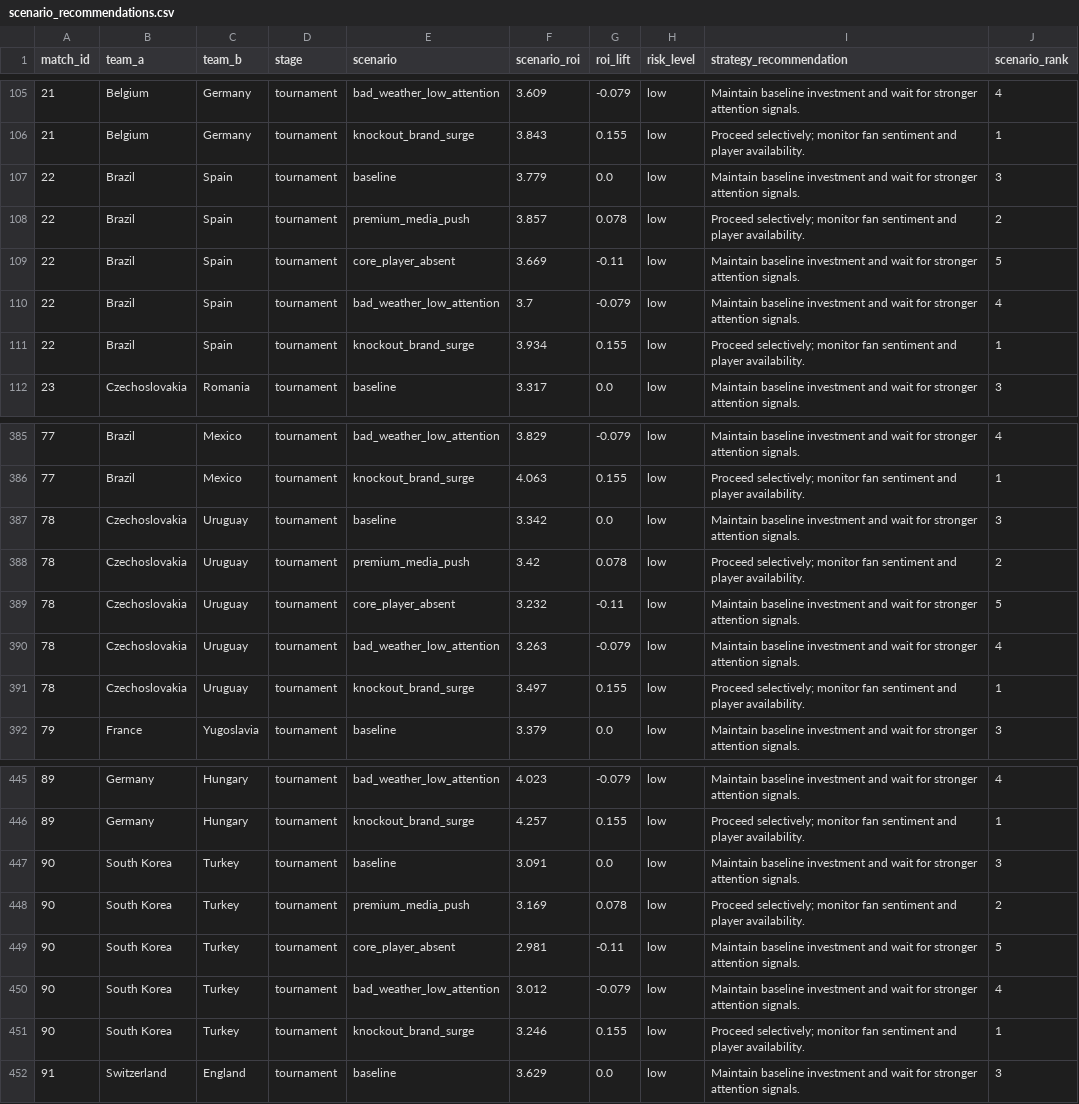
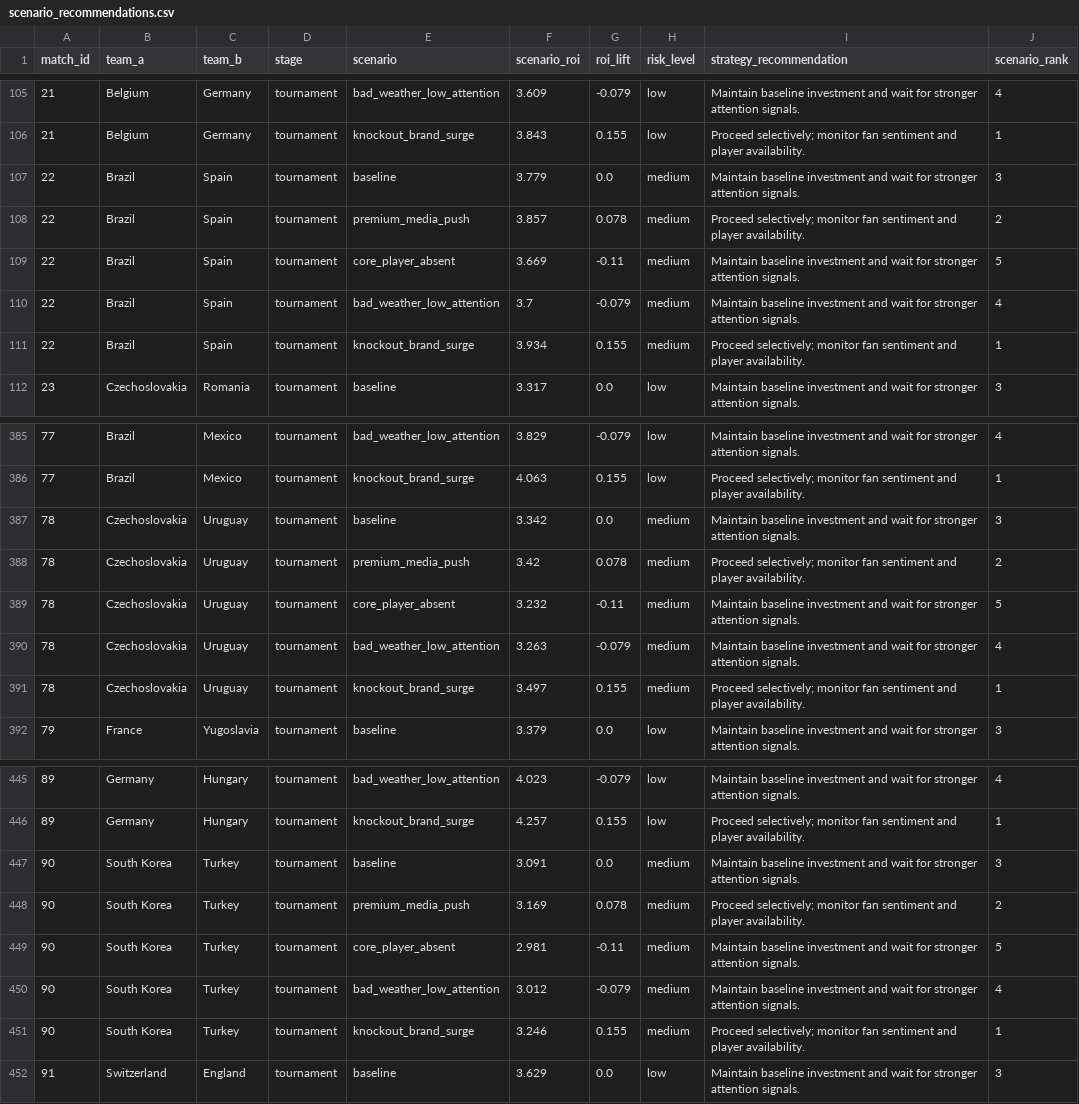
Before and after one commit to 2417467487-hub/WorldCupROI, a CSV file: data/scenario_recommendations.csv, drawn as a sheet; only a part is shown, gaps mark what is left out; the diff covers the shown part only.

```diff
--- a/data/scenario_recommendations.csv
+++ b/data/scenario_recommendations.csv
@@ -106,7 +106,7 @@ match_id,team_a,team_b,stage,scenario,scenario_roi,roi_lift,risk_level,strategy_
 21,Belgium,Germany,tournament,knockout_brand_surge,3.843,0.155,low,Proceed selectively; monitor fan sentiment and player availability.,1
-22,Brazil,Spain,tournament,baseline,3.779,0.0,low,Maintain baseline investment and wait for stronger attention signals.,3
-22,Brazil,Spain,tournament,premium_media_push,3.857,0.078,low,Proceed selectively; monitor fan sentiment and player availability.,2
-22,Brazil,Spain,tournament,core_player_absent,3.669,-0.11,low,Maintain baseline investment and wait for stronger attention signals.,5
-22,Brazil,Spain,tournament,bad_weather_low_attention,3.7,-0.079,low,Maintain baseline investment and wait for stronger attention signals.,4
-22,Brazil,Spain,tournament,knockout_brand_surge,3.934,0.155,low,Proceed selectively; monitor fan sentiment and player availability.,1
+22,Brazil,Spain,tournament,baseline,3.779,0.0,medium,Maintain baseline investment and wait for stronger attention signals.,3
+22,Brazil,Spain,tournament,premium_media_push,3.857,0.078,medium,Proceed selectively; monitor fan sentiment and player availability.,2
+22,Brazil,Spain,tournament,core_player_absent,3.669,-0.11,medium,Maintain baseline investment and wait for stronger attention signals.,5
+22,Brazil,Spain,tournament,bad_weather_low_attention,3.7,-0.079,medium,Maintain baseline investment and wait for stronger attention signals.,4
+22,Brazil,Spain,tournament,knockout_brand_surge,3.934,0.155,medium,Proceed selectively; monitor fan sentiment and player availability.,1
 23,Czechoslovakia,Romania,tournament,baseline,3.317,0.0,low,Maintain baseline investment and wait for stronger attention signals.,3
@@ -386,7 +386,7 @@ match_id,team_a,team_b,stage,scenario,scenario_roi,roi_lift,risk_level,strategy_
 77,Brazil,Mexico,tournament,knockout_brand_surge,4.063,0.155,low,Proceed selectively; monitor fan sentiment and player availability.,1
-78,Czechoslovakia,Uruguay,tournament,baseline,3.342,0.0,low,Maintain baseline investment and wait for stronger attention signals.,3
-78,Czechoslovakia,Uruguay,tournament,premium_media_push,3.42,0.078,low,Proceed selectively; monitor fan sentiment and player availability.,2
-78,Czechoslovakia,Uruguay,tournament,core_player_absent,3.232,-0.11,low,Maintain baseline investment and wait for stronger attention signals.,5
-78,Czechoslovakia,Uruguay,tournament,bad_weather_low_attention,3.263,-0.079,low,Maintain baseline investment and wait for stronger attention signals.,4
-78,Czechoslovakia,Uruguay,tournament,knockout_brand_surge,3.497,0.155,low,Proceed selectively; monitor fan sentiment and player availability.,1
+78,Czechoslovakia,Uruguay,tournament,baseline,3.342,0.0,medium,Maintain baseline investment and wait for stronger attention signals.,3
+78,Czechoslovakia,Uruguay,tournament,premium_media_push,3.42,0.078,medium,Proceed selectively; monitor fan sentiment and player availability.,2
+78,Czechoslovakia,Uruguay,tournament,core_player_absent,3.232,-0.11,medium,Maintain baseline investment and wait for stronger attention signals.,5
+78,Czechoslovakia,Uruguay,tournament,bad_weather_low_attention,3.263,-0.079,medium,Maintain baseline investment and wait for stronger attention signals.,4
+78,Czechoslovakia,Uruguay,tournament,knockout_brand_surge,3.497,0.155,medium,Proceed selectively; monitor fan sentiment and player availability.,1
 79,France,Yugoslavia,tournament,baseline,3.379,0.0,low,Maintain baseline investment and wait for stronger attention signals.,3
@@ -446,7 +446,7 @@ match_id,team_a,team_b,stage,scenario,scenario_roi,roi_lift,risk_level,strategy_
 89,Germany,Hungary,tournament,knockout_brand_surge,4.257,0.155,low,Proceed selectively; monitor fan sentiment and player availability.,1
-90,South Korea,Turkey,tournament,baseline,3.091,0.0,low,Maintain baseline investment and wait for stronger attention signals.,3
-90,South Korea,Turkey,tournament,premium_media_push,3.169,0.078,low,Proceed selectively; monitor fan sentiment and player availability.,2
-90,South Korea,Turkey,tournament,core_player_absent,2.981,-0.11,low,Maintain baseline investment and wait for stronger attention signals.,5
-90,South Korea,Turkey,tournament,bad_weather_low_attention,3.012,-0.079,low,Maintain baseline investment and wait for stronger attention signals.,4
-90,South Korea,Turkey,tournament,knockout_brand_surge,3.246,0.155,low,Proceed selectively; monitor fan sentiment and player availability.,1
+90,South Korea,Turkey,tournament,baseline,3.091,0.0,medium,Maintain baseline investment and wait for stronger attention signals.,3
+90,South Korea,Turkey,tournament,premium_media_push,3.169,0.078,medium,Proceed selectively; monitor fan sentiment and player availability.,2
+90,South Korea,Turkey,tournament,core_player_absent,2.981,-0.11,medium,Maintain baseline investment and wait for stronger attention signals.,5
+90,South Korea,Turkey,tournament,bad_weather_low_attention,3.012,-0.079,medium,Maintain baseline investment and wait for stronger attention signals.,4
+90,South Korea,Turkey,tournament,knockout_brand_surge,3.246,0.155,medium,Proceed selectively; monitor fan sentiment and player availability.,1
 91,Switzerland,England,tournament,baseline,3.629,0.0,low,Maintain baseline investment and wait for stronger attention signals.,3
```
Also changed, not shown: 20 edited cells elsewhere in this file, reports/ab_simulation_results.csv, reports/ab_simulation_summary.csv, 31 other files.
